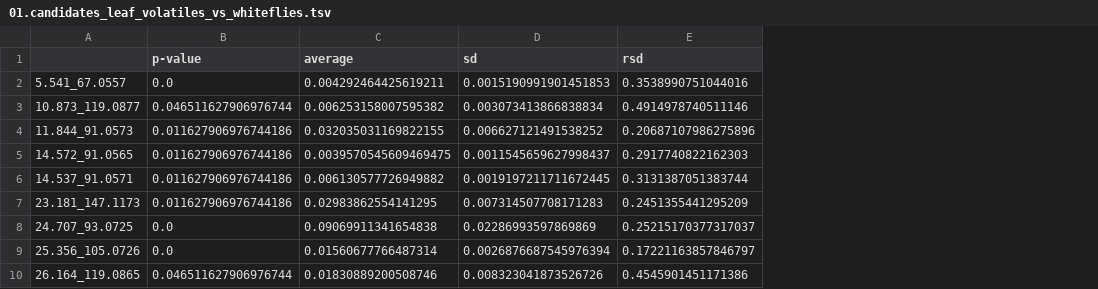
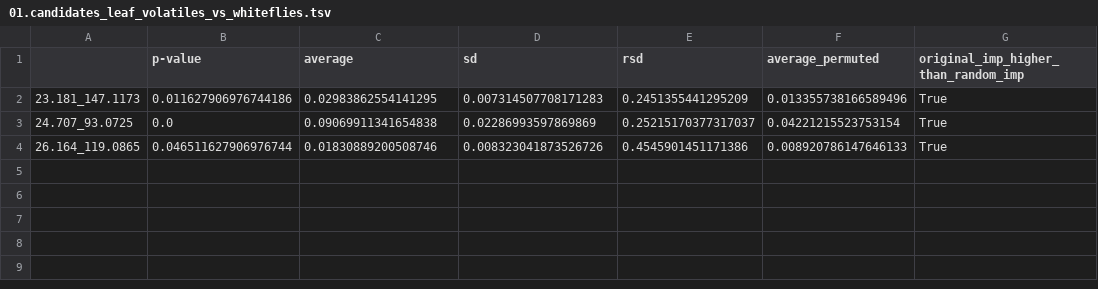
Before and after one commit to BleekerLab/natural-insecticides-thrips-whiteflies, a TSV file: Table2/01.candidates_leaf_volatiles_vs_whiteflies.tsv, drawn as a sheet; removed rows and columns are numbered as before the commit, all else as after; the diff names each change by its address in the sheet, - before the commit and + after, or states it on an @@ line.

```diff
--- a/Table2/01.candidates_leaf_volatiles_vs_whiteflies.tsv
+++ b/Table2/01.candidates_leaf_volatiles_vs_whiteflies.tsv
+column F (average_permuted), rows 2-4: 0.013355738166589496 | 0.04221215523753154 | 0.008920786147646133
+column G, rows 1-4: original_imp_higher_than_random_imp | True | True | True
-row 2: 5.541_67.0557 | 0.0 | 0.004292464425619211 | 0.0015190991901451853 | 0.3538990751044016
-row 3: 10.873_119.0877 | 0.046511627906976744 | 0.006253158007595382 | 0.003073413866838834 | 0.4914978740511146
-row 4: 11.844_91.0573 | 0.011627906976744186 | 0.032035031169822155 | 0.006627121491538252 | 0.20687107986275896
-row 5: 14.572_91.0565 | 0.011627906976744186 | 0.0039570545609469475 | 0.0011545659627998437 | 0.2917740822162303
-row 6: 14.537_91.0571 | 0.011627906976744186 | 0.006130577726949882 | 0.0019197211711672445 | 0.3131387051383744
-row 9: 25.356_105.0726 | 0.0 | 0.01560677766487314 | 0.0026876687545976394 | 0.17221163857846797
```
Also changed, not shown: Table2/02.candidates_leaf_volatiles_vs_thrips.tsv, 2 other files.
